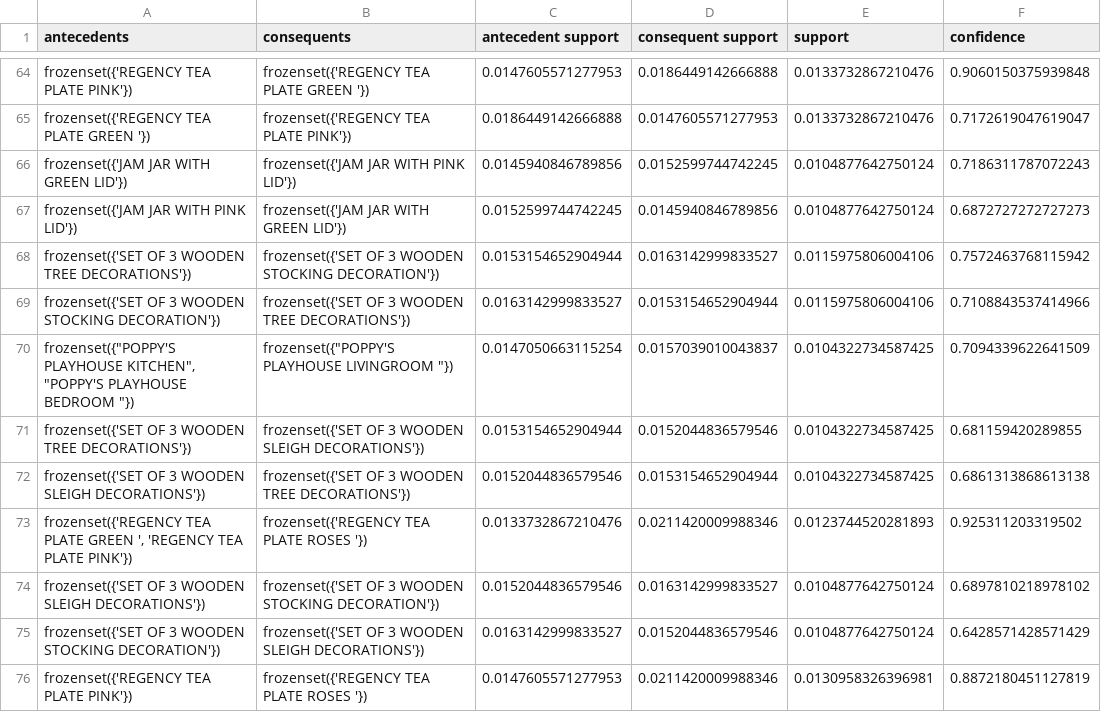
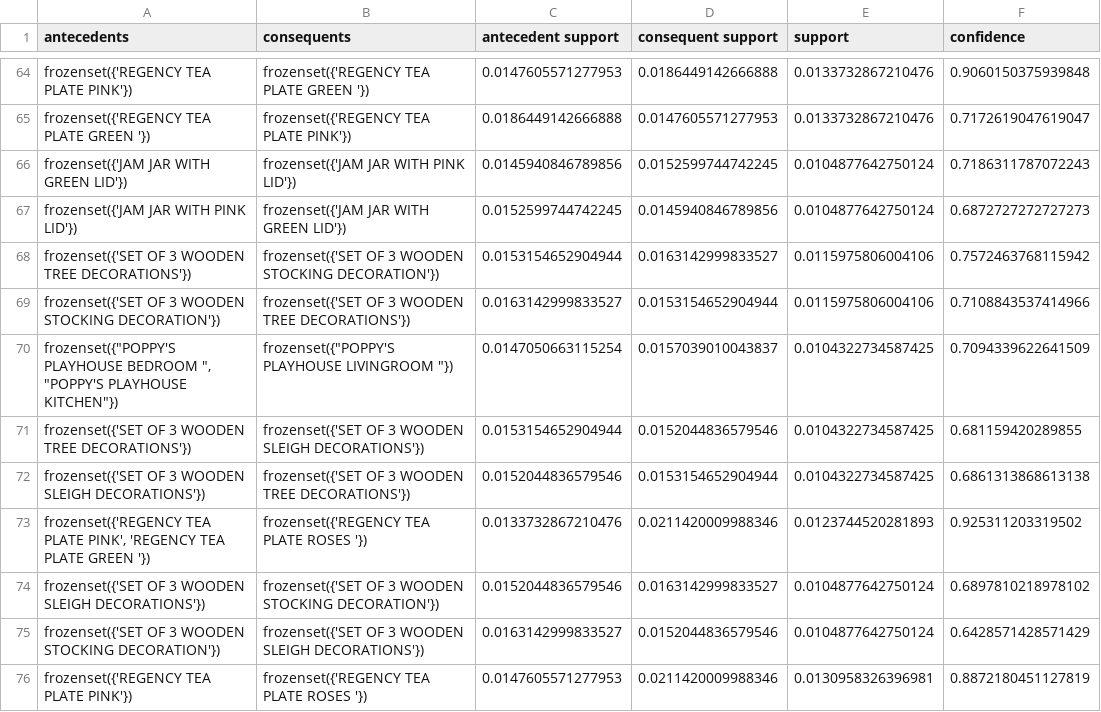
Before and after one commit to HoaiNammm/shop_cluster_, a CSV file: data/processed/rules_with_basket_groups.csv, drawn as a sheet; only a part is shown, gaps mark what is left out; the diff covers the shown part only; the diff names each change by its address in the sheet, - before the commit and + after, or states it on an @@ line.

```diff
--- a/data/processed/rules_with_basket_groups.csv
+++ b/data/processed/rules_with_basket_groups.csv
-A70 (antecedents): frozenset({"POPPY'S PLAYHOUSE KITCHEN", "POPPY'S PLAYHOUSE BEDROOM "})
+A70 (antecedents): frozenset({"POPPY'S PLAYHOUSE BEDROOM ", "POPPY'S PLAYHOUSE KITCHEN"})
-A73 (antecedents): …TEA PLATE GREEN ', 'REGENCY TEA PLATE PINK'})
+A73 (antecedents): …TEA PLATE PINK', 'REGENCY TEA PLATE GREEN '})
```
Also changed, not shown: 19 edited cells elsewhere in this file, data/processed/customer_clusters_from_rules.csv, data/processed/rules_apriori_filtered.csv, 12 other files.
